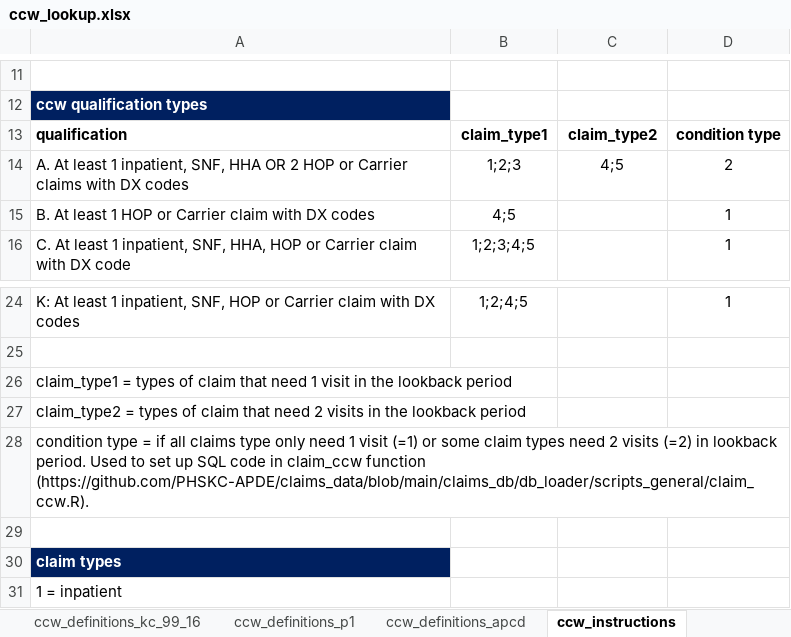
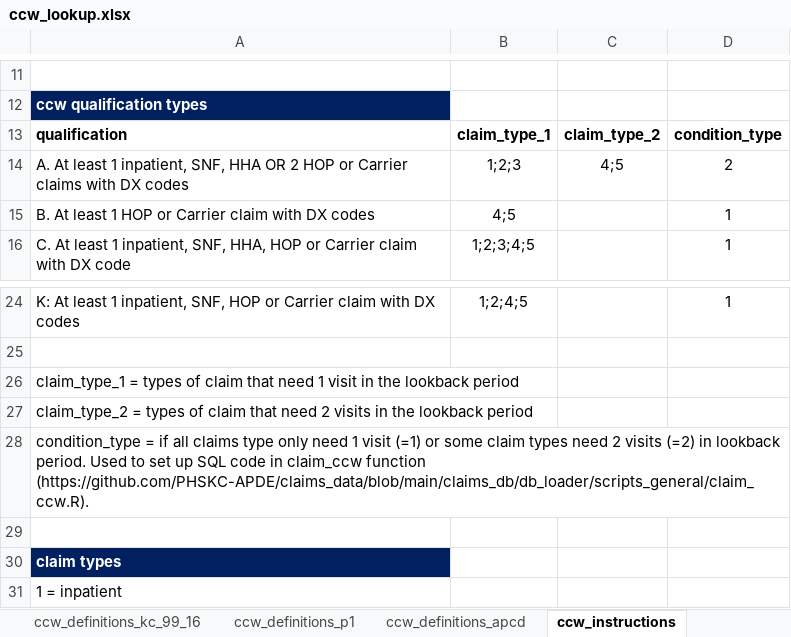
Before and after one commit to PHSKC-APDE/reference-data, an Excel workbook: claims_data/ccw_lookup.xlsx, sheet ccw_instructions, drawn as a sheet; only a part is shown, gaps mark what is left out; values as stored, in another font and other column widths than the file's, no borders; the diff names each change by its address in the sheet, - before the commit and + after, or states it on an @@ line.

```diff
--- a/claims_data/ccw_lookup.xlsx (sheet ccw_instructions)
+++ b/claims_data/ccw_lookup.xlsx (sheet ccw_instructions)
-B13: claim_type1
+B13: claim_type_1
-C13: claim_type2
+C13: claim_type_2
-D13: condition type
+D13: condition_type
-A26: claim_type1 = types…
+A26: claim_type_1 = types…
-A27: claim_type2 = types…
+A27: claim_type_2 = types…
-A28: condition type = if…
+A28: condition_type = if…
```
Also changed, not shown: sheet ccw_definitions_kc_99_16, sheet ccw_definitions_kc_17_xx.
